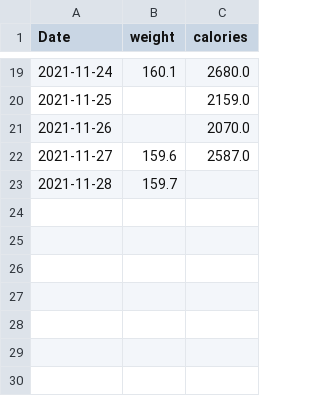
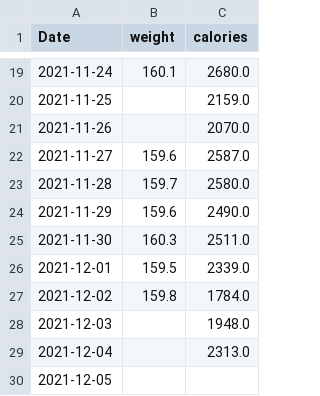
Before and after one commit to Vdomingu3z/bulk_tracker, a CSV file: weight_data/my_fitnesspal_data_from_2021-11-07 00:00:00.csv, drawn as a sheet; only a part is shown, gaps mark what is left out.

```diff
--- a/weight_data/my_fitnesspal_data_from_2021-11-07 00:00:00.csv
+++ b/weight_data/my_fitnesspal_data_from_2021-11-07 00:00:00.csv
@@ -22,2 +22,9 @@ Date,weight,calories
 2021-11-27,159.6,2587.0
-2021-11-28,159.7,
+2021-11-28,159.7,2580.0
+2021-11-29,159.6,2490.0
+2021-11-30,160.3,2511.0
+2021-12-01,159.5,2339.0
+2021-12-02,159.8,1784.0
+2021-12-03,,1948.0
+2021-12-04,,2313.0
+2021-12-05,,
```
Also changed, not shown: 2 other files.
